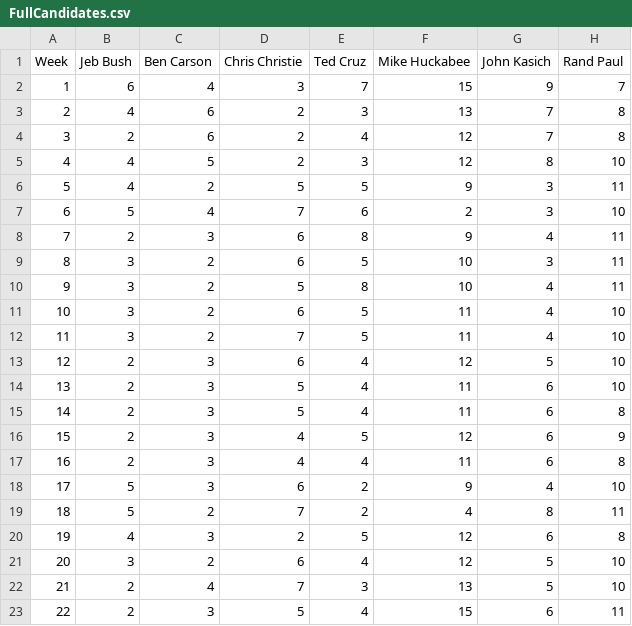
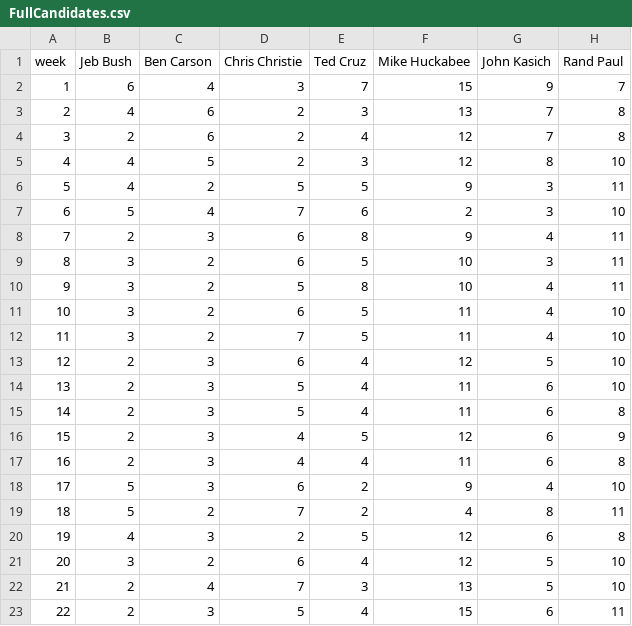
Before and after one commit to GoogleTrends/GOPHorseRace, a CSV file: FullCandidates.csv, drawn as a sheet; only a part is shown; the diff names each change by its address in the sheet, - before the commit and + after, or states it on an @@ line.

Commit message:
updated formatting

```diff
--- a/FullCandidates.csv
+++ b/FullCandidates.csv
-A1: Week
+A1: week
```
